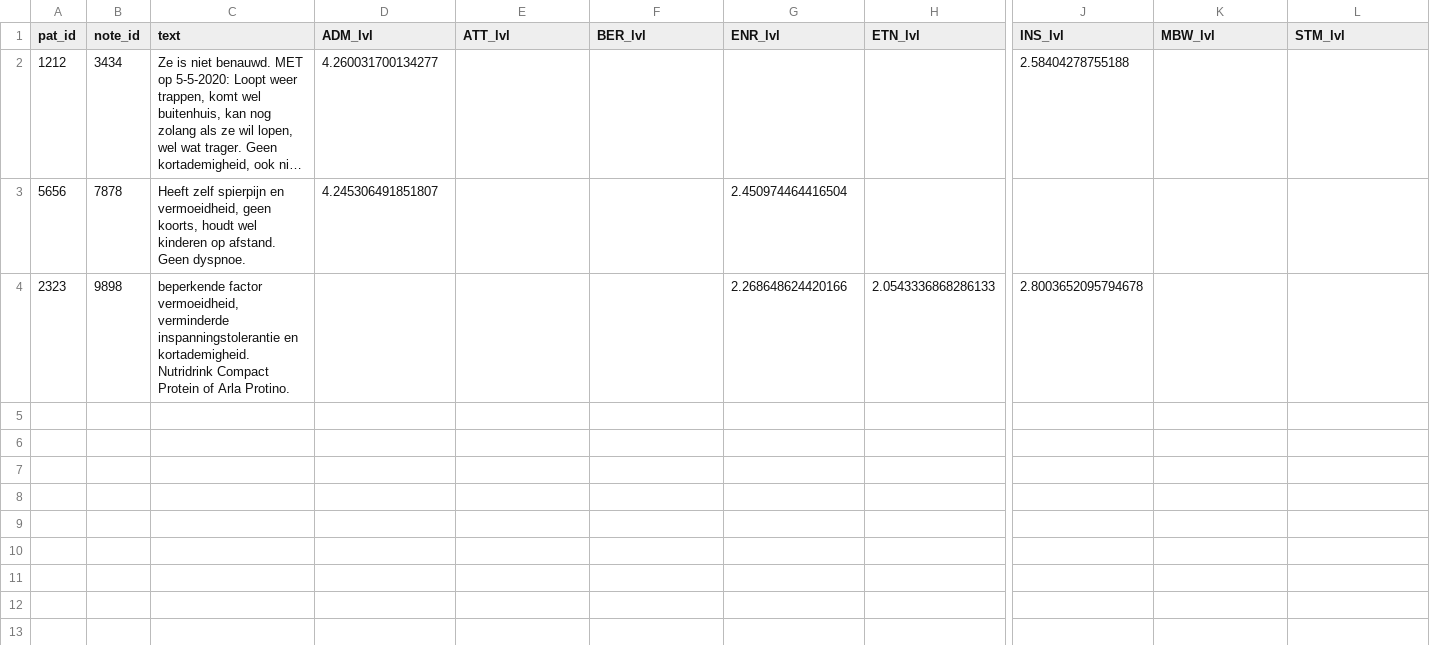
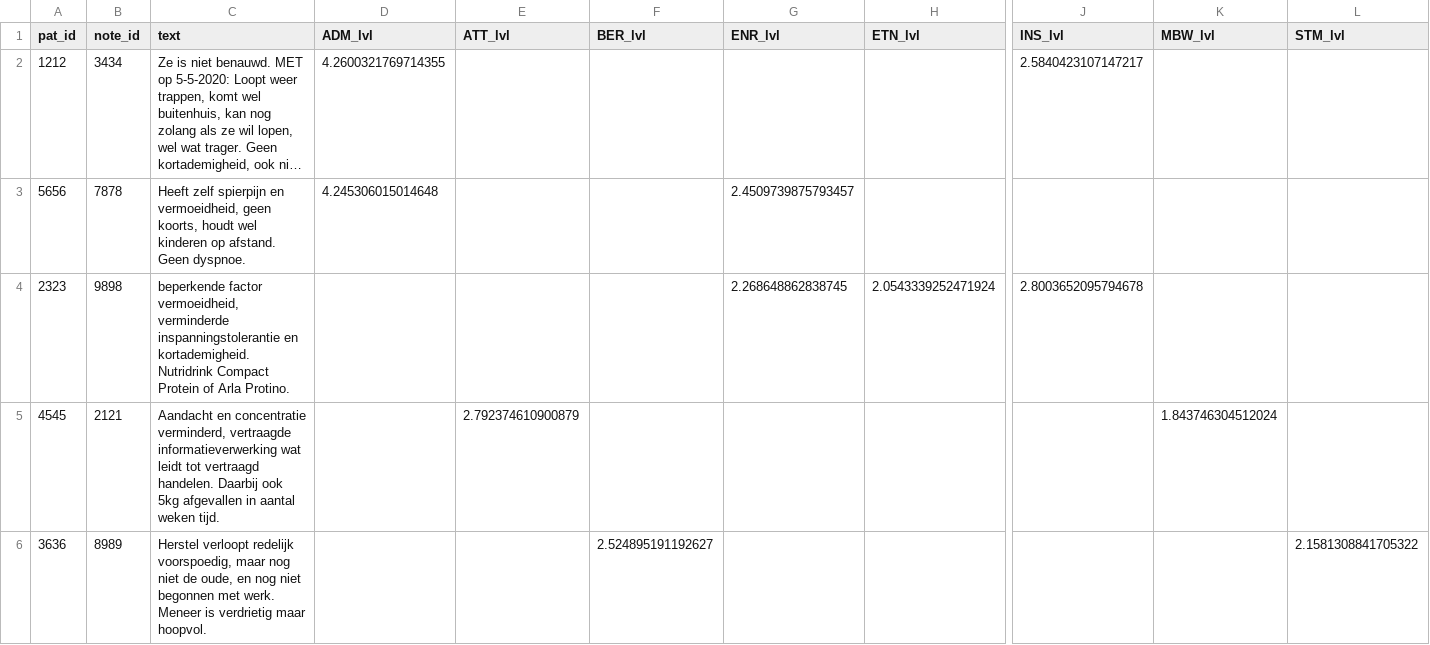
Before and after one commit to cltl/aproof-icf-classifier, a CSV file: example/input_output.csv, drawn as a sheet; only a part is shown, gaps mark what is left out; long unchanged cells end in …; rows hold the shown columns only; the diff names each change by its address in the sheet, - before the commit and + after, or states it on an @@ line.

Commit message:
update example file to include all 9 domains

```diff
--- a/example/input_output.csv
+++ b/example/input_output.csv
-D2 (ADM_lvl): 4.260031700134277
+D2 (ADM_lvl): 4.2600321769714355
-J2 (INS_lvl): 2.58404278755188
+J2 (INS_lvl): 2.5840423107147217
-D3 (ADM_lvl): 4.245306491851807
+D3 (ADM_lvl): 4.245306015014648
-G3 (ENR_lvl): 2.450974464416504
+G3 (ENR_lvl): 2.4509739875793457
-G4 (ENR_lvl): 2.268648624420166
+G4 (ENR_lvl): 2.268648862838745
-H4 (ETN_lvl): 2.0543336868286133
+H4 (ETN_lvl): 2.0543339252471924
+row 5: 4545 | 2121 | Aandacht en concentratie verminderd, vertraagde informatieverwerking wat leidt tot vertraagd handelen. Daarbij ook 5kg afgevallen in aantal weken tijd. |  | 2.792374610900879 |  |  |  |  | 1.843746304512024
+row 6: 3636 | 8989 | Herstel verloopt redelijk voorspoedig, maar nog niet de oude, en nog niet begonnen met werk. Meneer is verdrietig maar hoopvol. |  |  | 2.524895191192627 |  |  |  |  | 2.1581308841705322
```
Also changed, not shown: example/input.csv.
